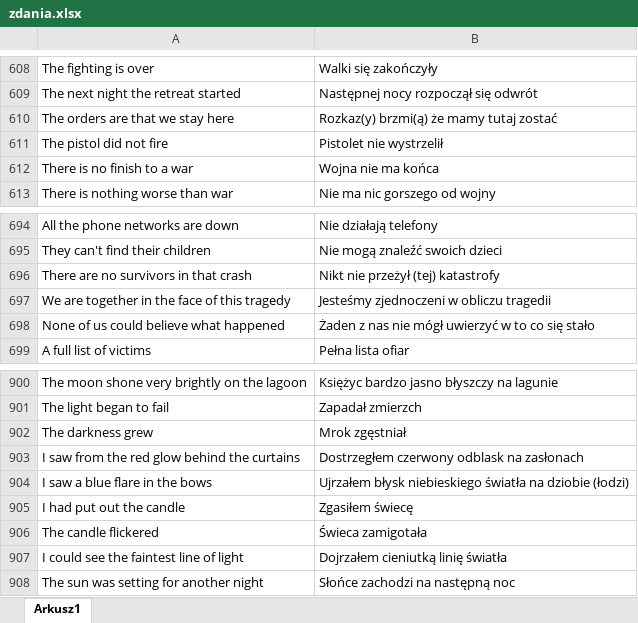
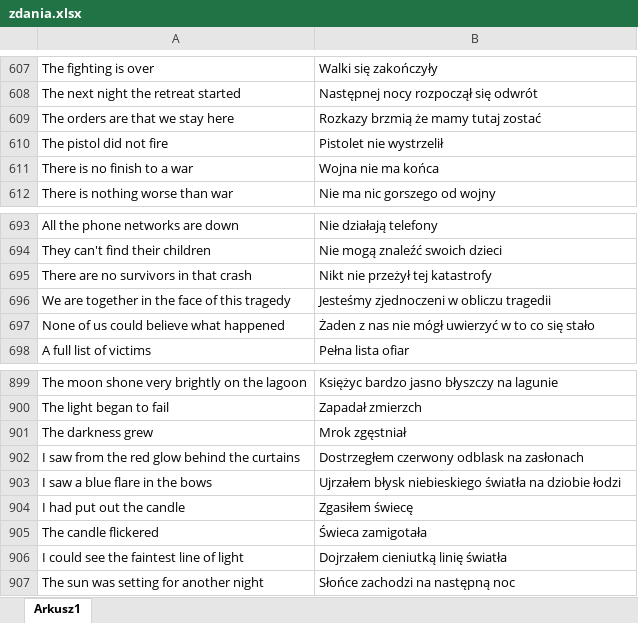
Before and after one commit to WSI-PW/Translator, an Excel workbook: Translator-Data/zdania.xlsx, sheet Arkusz1, drawn as a sheet; only a part is shown, gaps mark what is left out; values as stored, in another font and other column widths than the file's, no borders; addresses are those after the commit; the diff covers the shown part only; the diff names each change by its address in the sheet, - before the commit and + after, or states it on an @@ line.

```diff
--- a/Translator-Data/zdania.xlsx (sheet Arkusz1)
+++ b/Translator-Data/zdania.xlsx (sheet Arkusz1)
-B609: Rozkaz(y) brzmi(ą) że mamy tutaj zostać
+B609: Rozkazy brzmią że mamy tutaj zostać
-B695: Nikt nie przeżył (tej) katastrofy
+B695: Nikt nie przeżył tej katastrofy
-B903: …na dziobie (łodzi)
+B903: …na dziobie łodzi
```
Also changed, not shown: 1 removed row and 20 edited cells elsewhere in this sheet, 8 other files.
